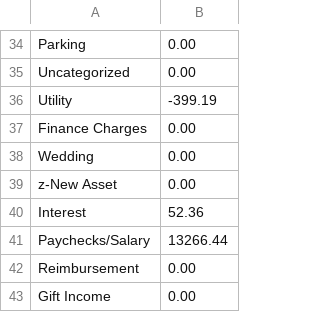
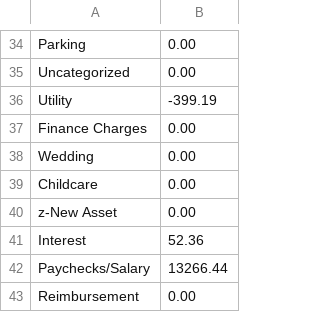
Before and after one commit to linrk0698/jkl_fly, a CSV file: JKL_Research/data/budgetArchive/201705.csv, drawn as a sheet; only a part is shown, gaps mark what is left out; the shorter side is filled out with more unchanged rows; the diff names each change by its address in the sheet, - before the commit and + after, or states it on an @@ line.

```diff
--- a/JKL_Research/data/budgetArchive/201705.csv
+++ b/JKL_Research/data/budgetArchive/201705.csv
+row 39: Childcare | 0.00
```
Also changed, not shown: JKL_Research/data/budget.csv, JKL_Research/data/budgetMaster.csv, 5 other files.
